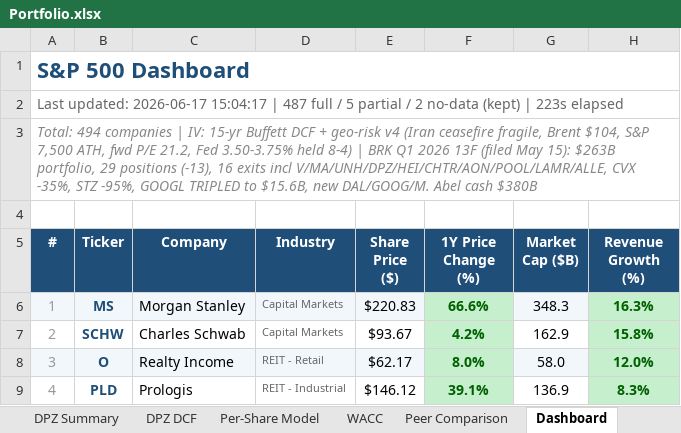
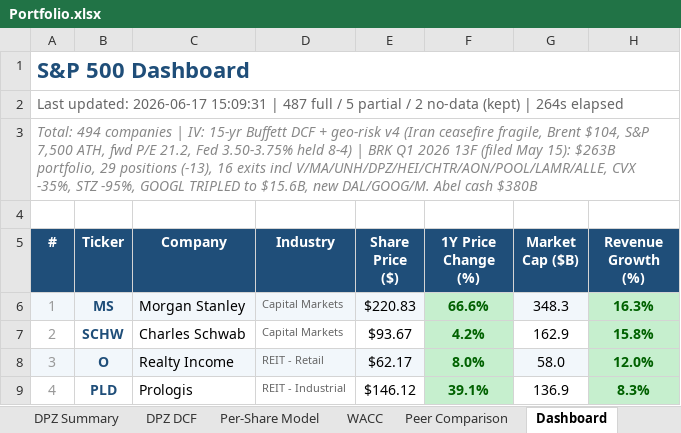
Before and after one commit to Semenka/SP500, an Excel workbook: Portfolio.xlsx, sheet Dashboard, drawn as a sheet; only a part is shown; values as stored, in another font and other column widths than the file's, no borders; the diff names each change by its address in the sheet, - before the commit and + after, or states it on an @@ line.

```diff
--- a/Portfolio.xlsx (sheet Dashboard)
+++ b/Portfolio.xlsx (sheet Dashboard)
-A2 (#): …updated: 2026-06-17 15:04:17 | 487 full / 5 partial / 2 no-data (kept) | 223s elapsed
+A2 (#): …updated: 2026-06-17 15:09:31 | 487 full / 5 partial / 2 no-data (kept) | 264s elapsed
```
Also changed, not shown: sheet Errors, 7 other files.
